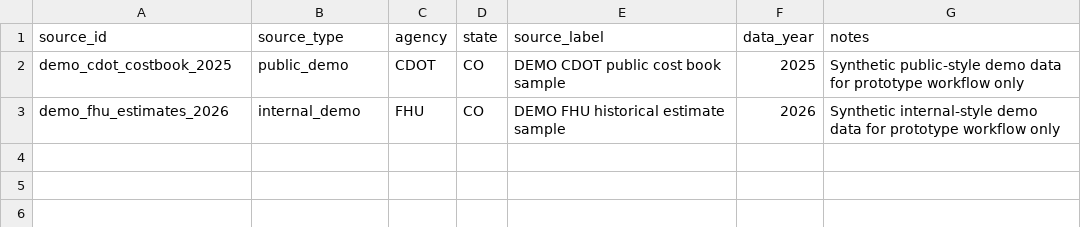
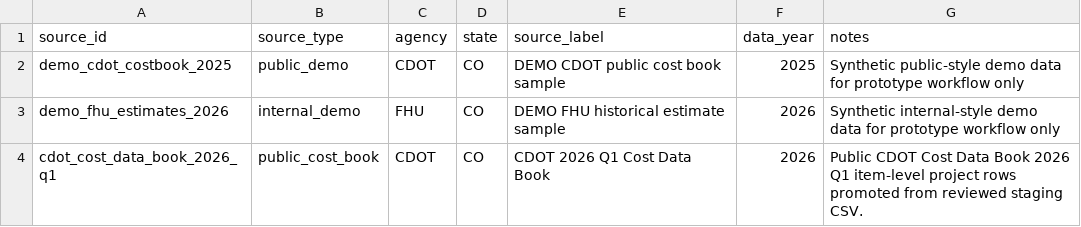
Before and after one commit to caseywalrath/roadway_cost_estimator, a CSV file: public/data/sources.csv, drawn as a sheet; the diff names each change by its address in the sheet, - before the commit and + after, or states it on an @@ line.

Commit message:
Promote CDOT cost data book rows into app

```diff
--- a/public/data/sources.csv
+++ b/public/data/sources.csv
+row 4: cdot_cost_data_book_2026_q1 | public_cost_book | CDOT | CO | CDOT 2026 Q1 Cost Data Book | 2026 | Public CDOT Cost Data Book 2026 Q1 item-level project rows promoted from reviewed staging CSV.
```
Also changed, not shown: 15 other files.
